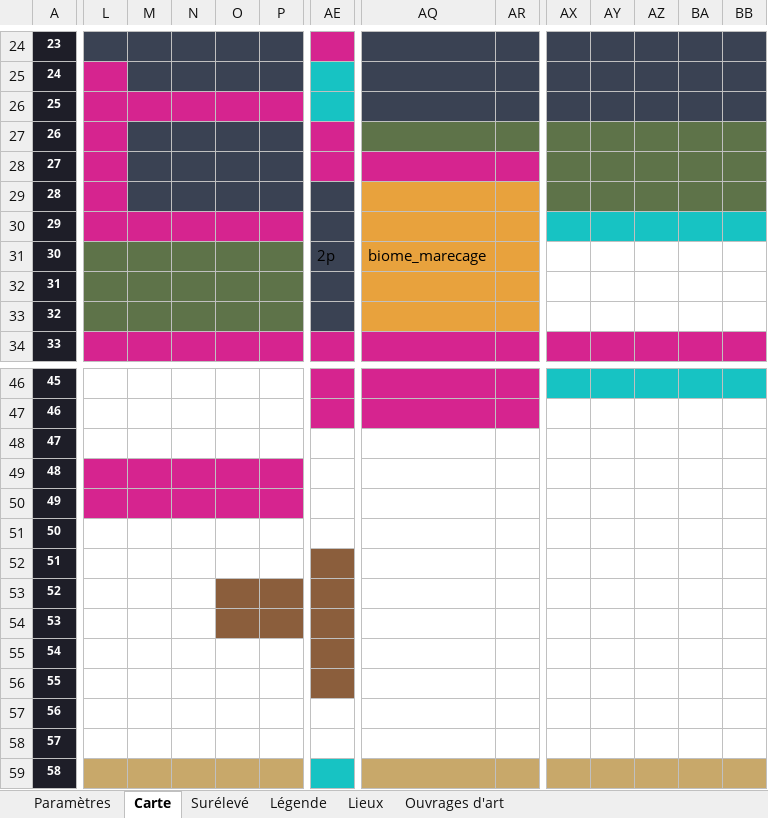
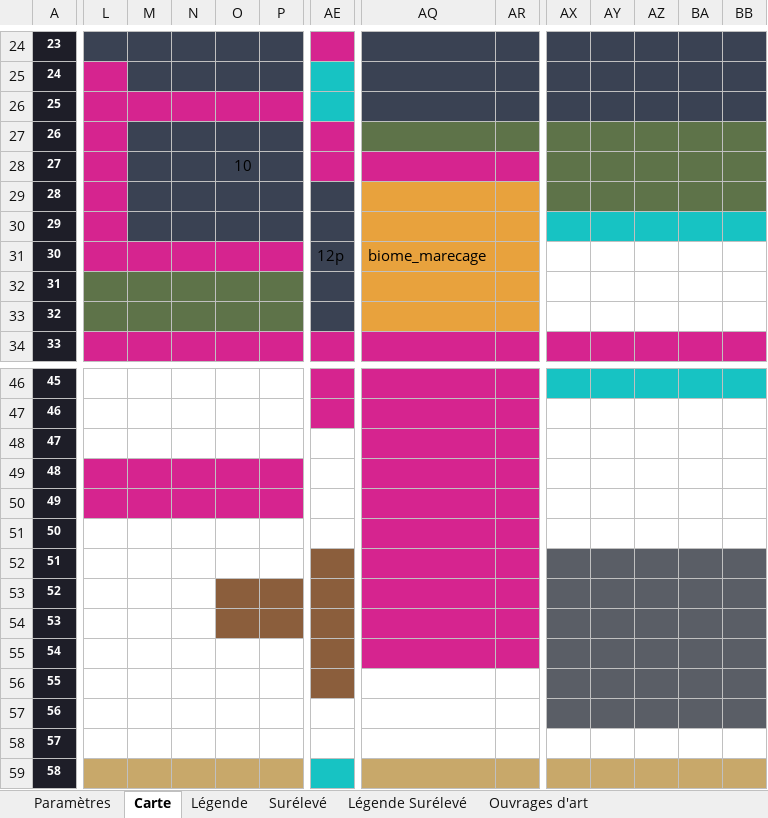
Before and after one commit to Rhend/Reliquary, an Excel workbook: Carte Holo/carte_holomap.xlsx, sheet Carte, drawn as a sheet; only a part is shown, gaps mark what is left out; values as stored, in another font and other column widths than the file's, no borders; the diff covers the shown part only; the diff names each change by its address in the sheet, - before the commit and + after, or states it on an @@ line.

```diff
--- a/Carte Holo/carte_holomap.xlsx (sheet Carte)
+++ b/Carte Holo/carte_holomap.xlsx (sheet Carte)
-sheet tab: Lieux
+sheet tab: Légende Surélevé
@@ sheet tab order changed: Paramètres | Carte | Légende | Surélevé | Légende Surélevé | Ouvrages d'art @@
-O28: (empty)
+O28: 10
-M30:P30 fill: #D6248F
+M30:P30 fill: #3A4253
-L31:P31 fill: #5E7349
+L31:P31 fill: #D6248F
-AE31: 2p
+AE31: 12p
-AQ48:AR53 fill: none
+AQ48:AR53 fill: #D6248F
-AX52:BB57 fill: none
+AX52:BB57 fill: #5A5E66
-AQ54:AR55 fill: none
+AQ54:AR55 fill: #D6248F
```
Also changed, not shown: cell formats elsewhere in this sheet, sheet Légende, sheet Surélevé, 8 other files.
